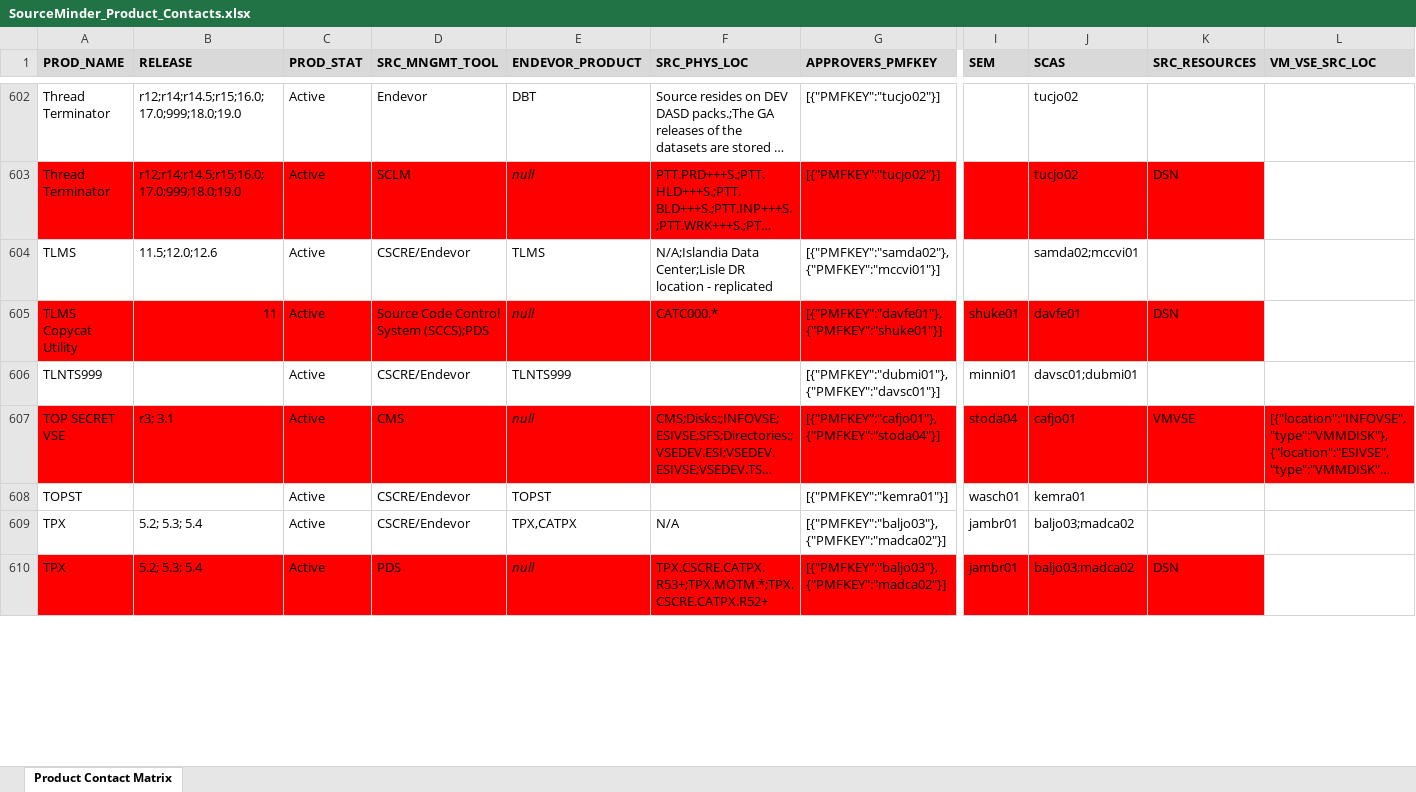
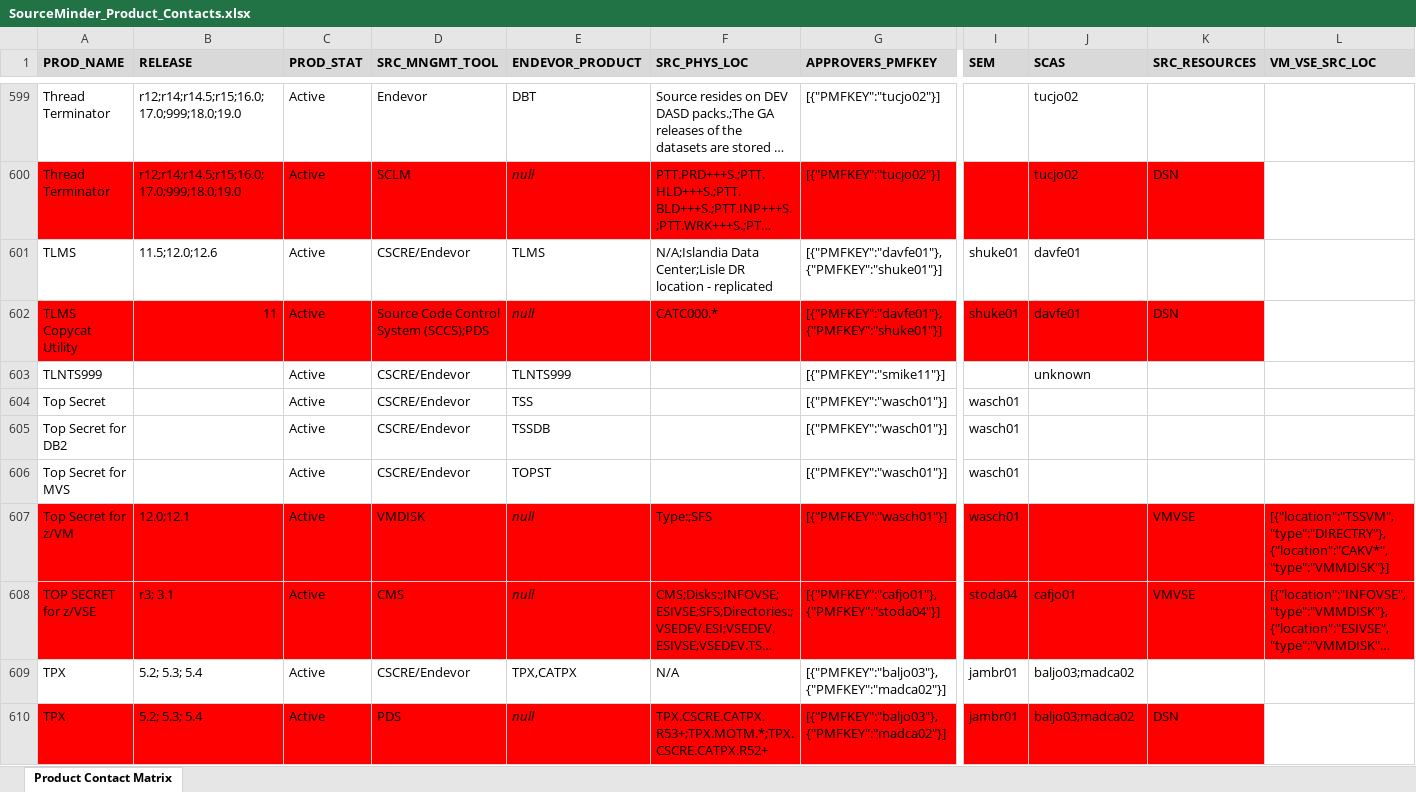
Before and after one commit to morjo02jm/SCM-Attestation-Common-LDAP, an Excel workbook: commonldap/SourceMinder_Product_Contacts.xlsx, sheet Product Contact Matrix, drawn as a sheet; only a part is shown, gaps mark what is left out; long unchanged cells end in …; values as stored, in another font and other column widths than the file's, no borders; removed rows and columns are numbered as before the commit, all else as after; rows hold the shown columns only; the diff covers the shown part only; the diff names each change by its address in the sheet, - before the commit and + after, or states it on an @@ line.

```diff
--- a/commonldap/SourceMinder_Product_Contacts.xlsx (sheet Product Contact Matrix)
+++ b/commonldap/SourceMinder_Product_Contacts.xlsx (sheet Product Contact Matrix)
-G601 (APPROVERS_PMFKEY): [{"PMFKEY":"samda02"},{"PMFKEY":"mccvi01"}]
+G601 (APPROVERS_PMFKEY): [{"PMFKEY":"davfe01"},{"PMFKEY":"shuke01"}]
-I601 (SEM): (empty)
+I601 (SEM): shuke01
-J601 (SCAS): samda02;mccvi01
+J601 (SCAS): davfe01
-G603 (APPROVERS_PMFKEY): [{"PMFKEY":"dubmi01"},{"PMFKEY":"davsc01"}]
+G603 (APPROVERS_PMFKEY): [{"PMFKEY":"smike11"}]
-I603 (SEM): minni01
+I603 (SEM): (empty)
-J603 (SCAS): davsc01;dubmi01
+J603 (SCAS): unknown
+row 604: Top Secret |  | Active | CSCRE/Endevor | TSS |  | [{"PMFKEY":"wasch01"}] | wasch01
+row 605: Top Secret for DB2 |  | Active | CSCRE/Endevor | TSSDB |  | [{"PMFKEY":"wasch01"}] | wasch01
+row 606: Top Secret for MVS |  | Active | CSCRE/Endevor | TOPST |  | [{"PMFKEY":"wasch01"}] | wasch01
+row 607: Top Secret for z/VM | 12.0;12.1 | Active | VMDISK | null | Type:;SFS | [{"PMFKEY":"wasch01"}] | wasch01 |  | VMVSE | [{"location":"TSSVM","type":"DIRECTRY"},{"location":"CAKV*","type":"VMMDISK"}]
-A608 (PROD_NAME): TOP SECRET VSE
+A608 (PROD_NAME): TOP SECRET for z/VSE
-row 608: TOPST |  | Active | CSCRE/Endevor | TOPST |  | [{"PMFKEY":"kemra01"}] | wasch01 | kemra01
```
Also changed, not shown: 17 added rows, 20 removed rows, 235 edited cells and cell formats elsewhere in this sheet, 2 other files.
